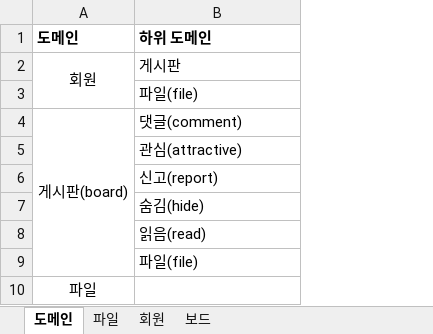
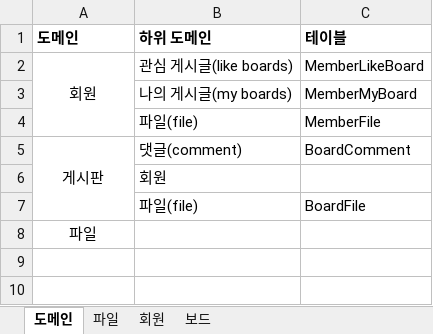
Before and after one commit to JuJin1324/mvc-starter, an Excel workbook: docs/mvc-starter 도메인 정의.xlsx, sheet 도메인, drawn as a sheet; values as stored, in another font and other column widths than the file's, no borders; removed rows and columns are numbered as before the commit, all else as after; the diff names each change by its address in the sheet, - before the commit and + after, or states it on an @@ line.

Commit message:
[Board] 게시판 도메인 설계

```diff
--- a/docs/mvc-starter 도메인 정의.xlsx (sheet 도메인)
+++ b/docs/mvc-starter 도메인 정의.xlsx (sheet 도메인)
+column C (테이블), row 2: MemberLikeBoard; rows 4-7: MemberFile | BoardComment |  | BoardFile
-B2 (하위 도메인): 게시판
+B2 (하위 도메인): 관심 게시글(like boards)
+row 3:  | 나의 게시글(my boards) | MemberMyBoard
-A5 (도메인): 게시판(board)
+A5 (도메인): 게시판
-B6 (하위 도메인): 관심(attractive)
+B6 (하위 도메인): 회원
-row 6:  | 신고(report)
-row 7:  | 숨김(hide)
-row 8:  | 읽음(read)
```
Also changed, not shown: sheet 보드, sheet 회원, 12 other files.
